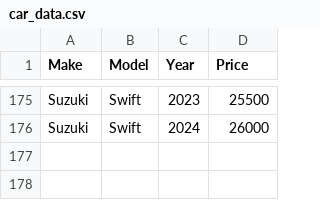
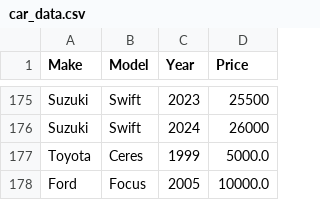
Before and after one commit to Mostofa-Abedin/ShekhMostofaAbedin_T1A3, a CSV file: data/car_data.csv, drawn as a sheet; only a part is shown, gaps mark what is left out.

```diff
--- a/data/car_data.csv
+++ b/data/car_data.csv
@@ -176 +176,3 @@ Suzuki,Swift,2023,25500
 Suzuki,Swift,2024,26000
+Toyota,Ceres,1999,5000.0
+Ford,Focus,2005,10000.0
```
Also changed, not shown: 4 other files.
